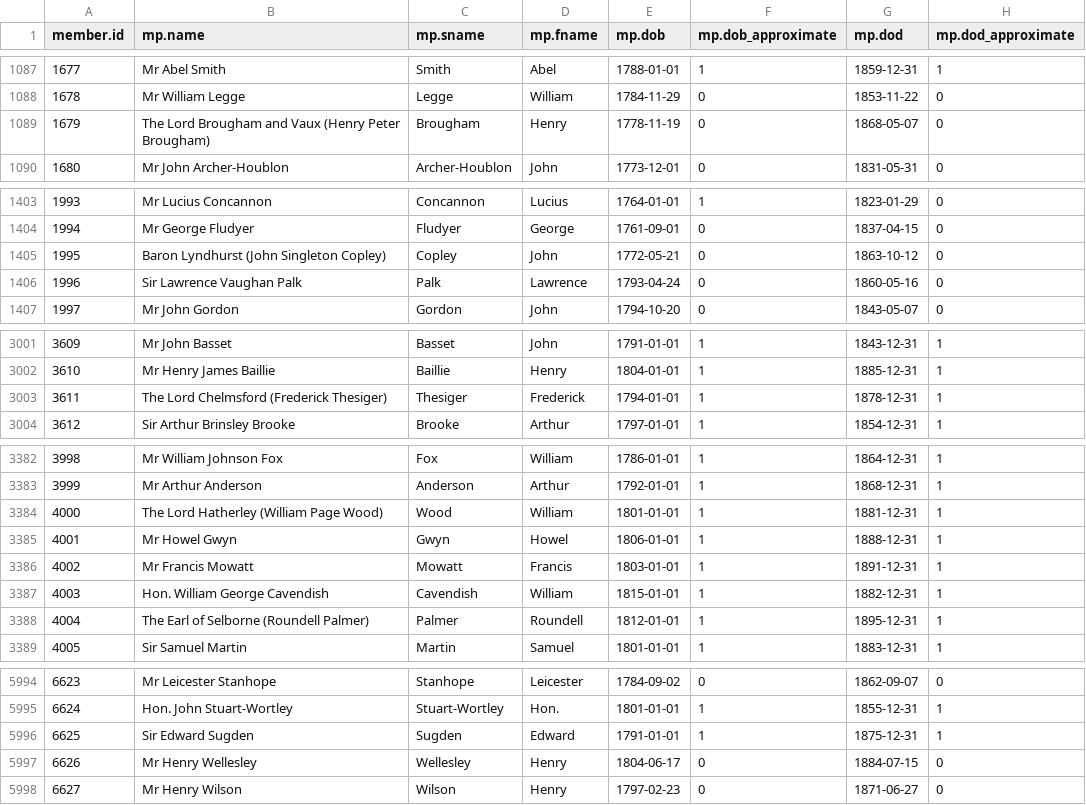
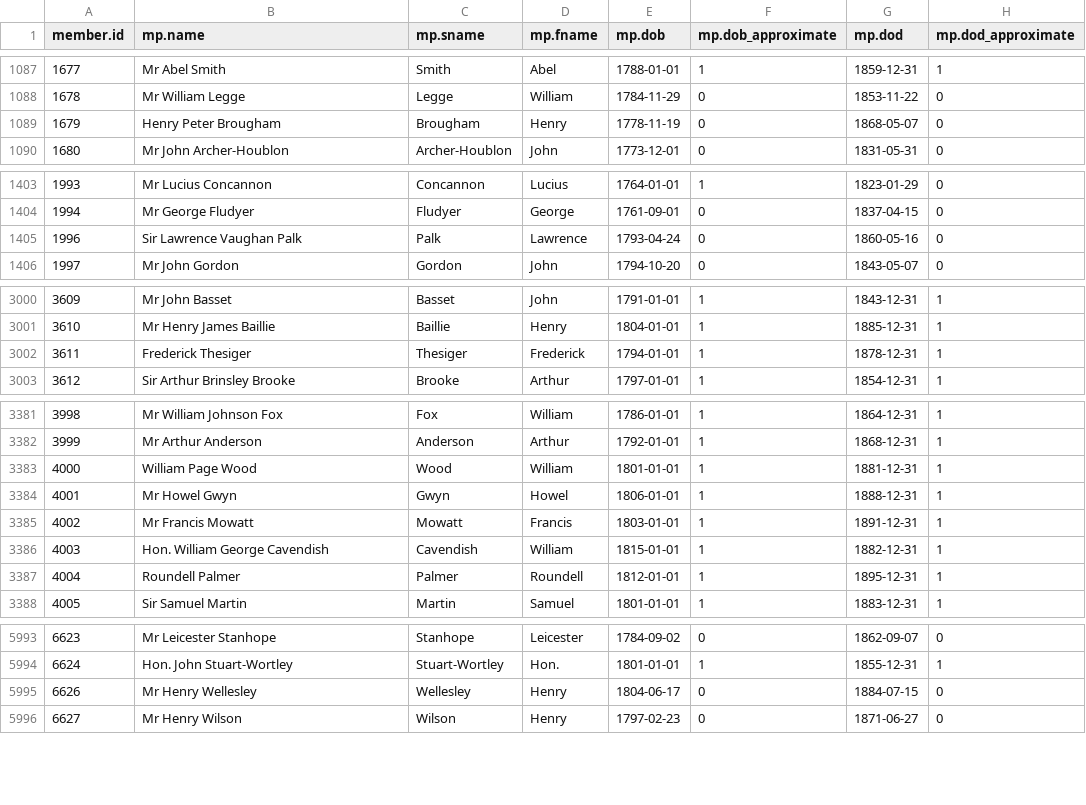
Before and after one commit to stephbuon/hansard-speakers, a CSV file: data/mps.csv, drawn as a sheet; only a part is shown, gaps mark what is left out.

Commit message:
Update mps.csv

```diff
--- a/data/mps.csv
+++ b/data/mps.csv
@@ -1088,3 +1088,3 @@ member.id,mp.name,mp.sname,mp.fname,mp.dob,mp.dob_approximate,mp.dod,mp.dod_appr
 1678,Mr William Legge,Legge,William,1784-11-29,0,1853-11-22,0
-1679,The Lord Brougham and Vaux (Henry Peter Brougham),Brougham,Henry,1778-11-19,0,1868-05-07,0
+1679,Henry Peter Brougham,Brougham,Henry,1778-11-19,0,1868-05-07,0
 1680,Mr John Archer-Houblon,Archer-Houblon,John,1773-12-01,0,1831-05-31,0
@@ -1404,3 +1404,2 @@ member.id,mp.name,mp.sname,mp.fname,mp.dob,mp.dob_approximate,mp.dod,mp.dod_appr
 1994,Mr George Fludyer,Fludyer,George,1761-09-01,0,1837-04-15,0
-1995,Baron Lyndhurst (John Singleton Copley),Copley,John,1772-05-21,0,1863-10-12,0
 1996,Sir Lawrence Vaughan Palk,Palk,Lawrence,1793-04-24,0,1860-05-16,0
@@ -3002,3 +3001,3 @@ member.id,mp.name,mp.sname,mp.fname,mp.dob,mp.dob_approximate,mp.dod,mp.dod_appr
 3610,Mr Henry James Baillie,Baillie,Henry,1804-01-01,1,1885-12-31,1
-3611,The Lord Chelmsford (Frederick Thesiger),Thesiger,Frederick,1794-01-01,1,1878-12-31,1
+3611,Frederick Thesiger,Thesiger,Frederick,1794-01-01,1,1878-12-31,1
 3612,Sir Arthur Brinsley Brooke,Brooke,Arthur,1797-01-01,1,1854-12-31,1
@@ -3383,3 +3382,3 @@ member.id,mp.name,mp.sname,mp.fname,mp.dob,mp.dob_approximate,mp.dod,mp.dod_appr
 3999,Mr Arthur Anderson,Anderson,Arthur,1792-01-01,1,1868-12-31,1
-4000,The Lord Hatherley (William Page Wood),Wood,William,1801-01-01,1,1881-12-31,1
+4000,William Page Wood,Wood,William,1801-01-01,1,1881-12-31,1
 4001,Mr Howel Gwyn,Gwyn,Howel,1806-01-01,1,1888-12-31,1
@@ -3387,3 +3386,3 @@ member.id,mp.name,mp.sname,mp.fname,mp.dob,mp.dob_approximate,mp.dod,mp.dod_appr
 4003,Hon. William George Cavendish,Cavendish,William,1815-01-01,1,1882-12-31,1
-4004,The Earl of Selborne (Roundell Palmer),Palmer,Roundell,1812-01-01,1,1895-12-31,1
+4004,Roundell Palmer,Palmer,Roundell,1812-01-01,1,1895-12-31,1
 4005,Sir Samuel Martin,Martin,Samuel,1801-01-01,1,1883-12-31,1
@@ -5995,3 +5994,2 @@ member.id,mp.name,mp.sname,mp.fname,mp.dob,mp.dob_approximate,mp.dod,mp.dod_appr
 6624,Hon. John Stuart-Wortley,Stuart-Wortley,Hon.,1801-01-01,1,1855-12-31,1
-6625,Sir Edward Sugden,Sugden,Edward,1791-01-01,1,1875-12-31,1
 6626,Mr Henry Wellesley,Wellesley,Henry,1804-06-17,0,1884-07-15,0
```
